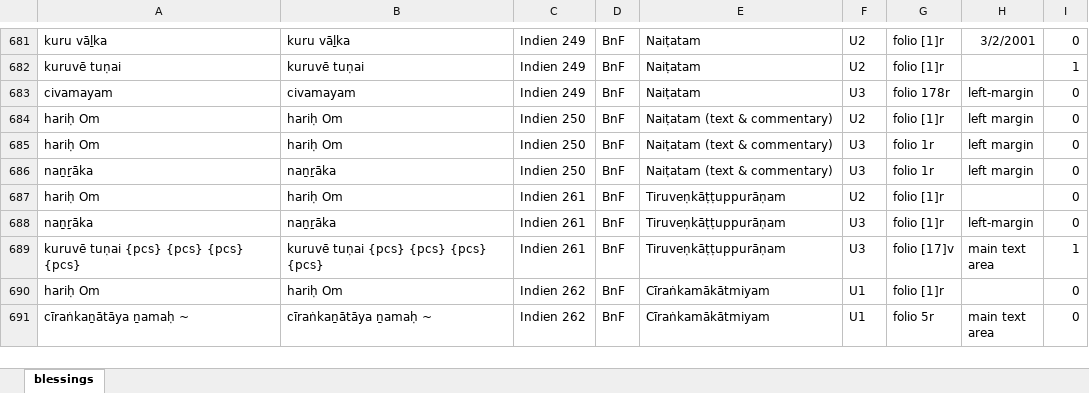
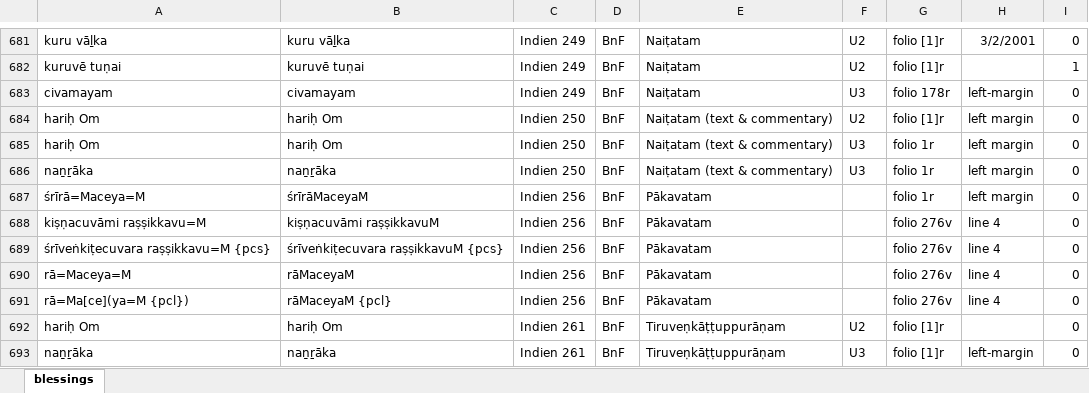
Before and after one commit to TST-Project/paratexts-old, an Excel workbook: blessings.xlsx, sheet blessings, drawn as a sheet; only a part is shown, gaps mark what is left out; the shorter side is filled out with more unchanged rows; values as stored, in another font and other column widths than the file's, no borders; the diff names each change by its address in the sheet, - before the commit and + after, or states it on an @@ line.

```diff
--- a/blessings.xlsx (sheet blessings)
+++ b/blessings.xlsx (sheet blessings)
+row 687: śrīrā=Maceya=M | śrīrāMaceyaM | Indien 256 | BnF | Pākavatam |  | folio 1r | left margin | 0
+row 688: kiṣṇacuvāmi raṣṣikkavu=M | kiṣṇacuvāmi raṣṣikkavuM | Indien 256 | BnF | Pākavatam |  | folio 276v | line 4 | 0
+row 689: śrīveṅkiṭecuvara raṣṣikkavu=M {pcs} | śrīveṅkiṭecuvara raṣṣikkavuM {pcs} | Indien 256 | BnF | Pākavatam |  | folio 276v | line 4 | 0
+row 690: rā=Maceya=M | rāMaceyaM | Indien 256 | BnF | Pākavatam |  | folio 276v | line 4 | 0
+row 691: rā=Ma[ce](ya=M {pcl}) | rāMaceyaM {pcl} | Indien 256 | BnF | Pākavatam |  | folio 276v | line 4 | 0
```
Also changed, not shown: benedictions.xlsx, 4 other files.
